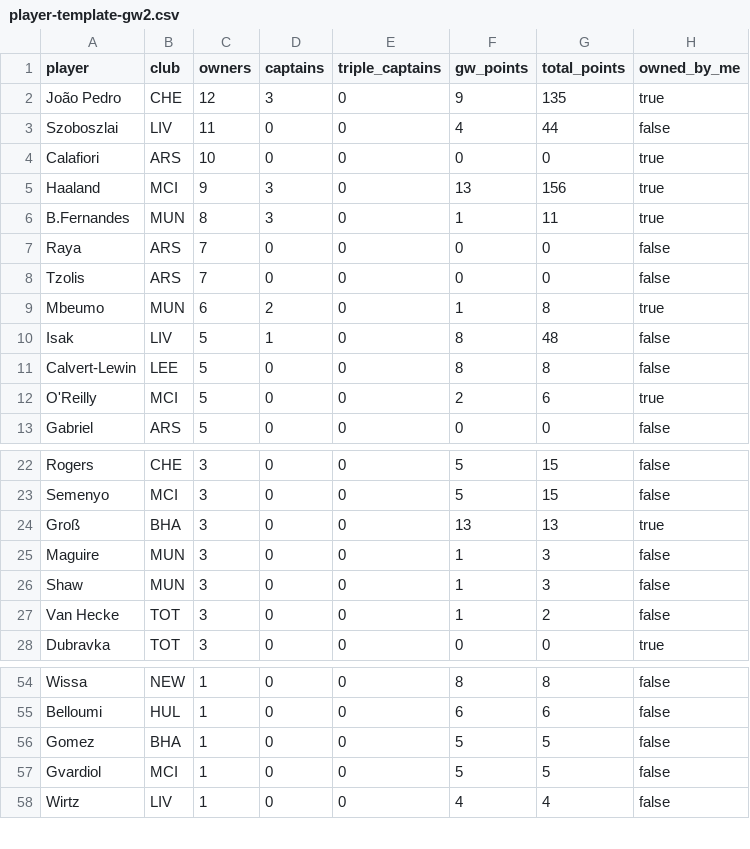
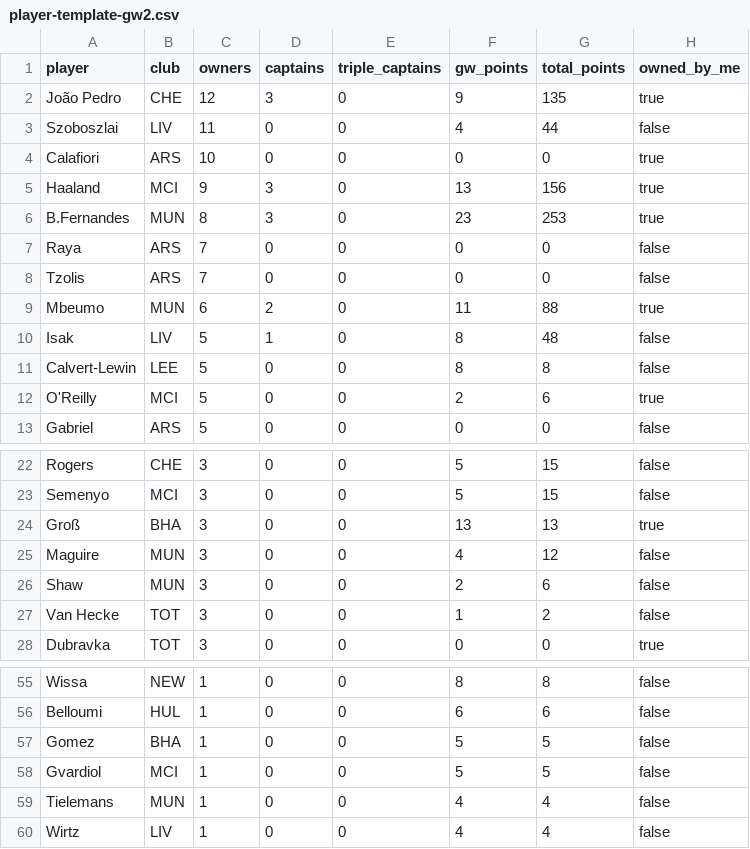
Before and after one commit to kanitnany-cloud/GPTxMe, a CSV file: mini-league/player-template-gw2.csv, drawn as a sheet; only a part is shown, gaps mark what is left out; the diff covers the shown part only.

```diff
--- a/mini-league/player-template-gw2.csv
+++ b/mini-league/player-template-gw2.csv
@@ -5,6 +5,6 @@ Calafiori,ARS,10,0,0,0,0,true
 Haaland,MCI,9,3,0,13,156,true
-B.Fernandes,MUN,8,3,0,1,11,true
+B.Fernandes,MUN,8,3,0,23,253,true
 Raya,ARS,7,0,0,0,0,false
 Tzolis,ARS,7,0,0,0,0,false
-Mbeumo,MUN,6,2,0,1,8,true
+Mbeumo,MUN,6,2,0,11,88,true
 Isak,LIV,5,1,0,8,48,false
@@ -24,4 +24,4 @@ Semenyo,MCI,3,0,0,5,15,false
 Groß,BHA,3,0,0,13,13,true
-Maguire,MUN,3,0,0,1,3,false
-Shaw,MUN,3,0,0,1,3,false
+Maguire,MUN,3,0,0,4,12,false
+Shaw,MUN,3,0,0,2,6,false
 Van Hecke,TOT,3,0,0,1,2,false
@@ -57,2 +58,3 @@ Gomez,BHA,1,0,0,5,5,false
 Gvardiol,MCI,1,0,0,5,5,false
+Tielemans,MUN,1,0,0,4,4,false
 Wirtz,LIV,1,0,0,4,4,false
```
Also changed, not shown: 3 added rows, 4 removed rows and 2 edited cells elsewhere in this file, mini-league/team-summary-gw2.csv, 3 other files.
